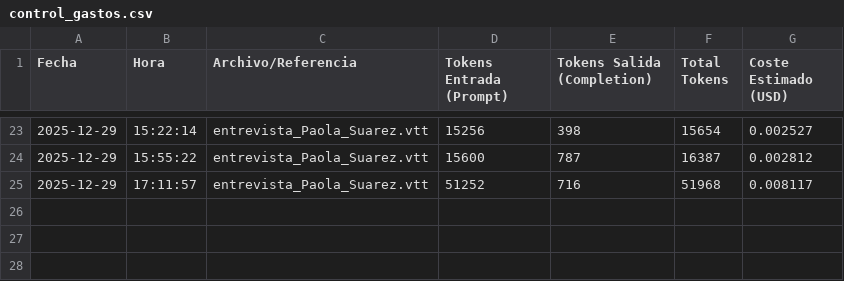
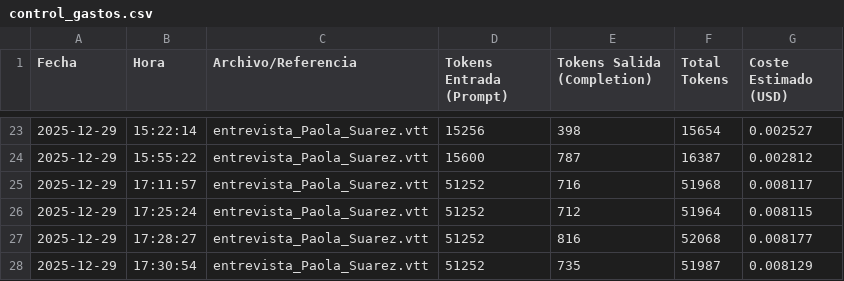
Before and after one commit to calvosantiago/Proyecto_Centauro, a CSV file: outputs/control_gastos.csv, drawn as a sheet; only a part is shown, gaps mark what is left out.

```diff
--- a/outputs/control_gastos.csv
+++ b/outputs/control_gastos.csv
@@ -25 +25,4 @@ Fecha,Hora,Archivo/Referencia,Tokens Entrada (Prompt),Tokens Salida (Completion)
 2025-12-29,17:11:57,entrevista_Paola_Suarez.vtt,51252,716,51968,0.008117
+2025-12-29,17:25:24,entrevista_Paola_Suarez.vtt,51252,712,51964,0.008115
+2025-12-29,17:28:27,entrevista_Paola_Suarez.vtt,51252,816,52068,0.008177
+2025-12-29,17:30:54,entrevista_Paola_Suarez.vtt,51252,735,51987,0.008129
```
Also changed, not shown: 7 other files.
